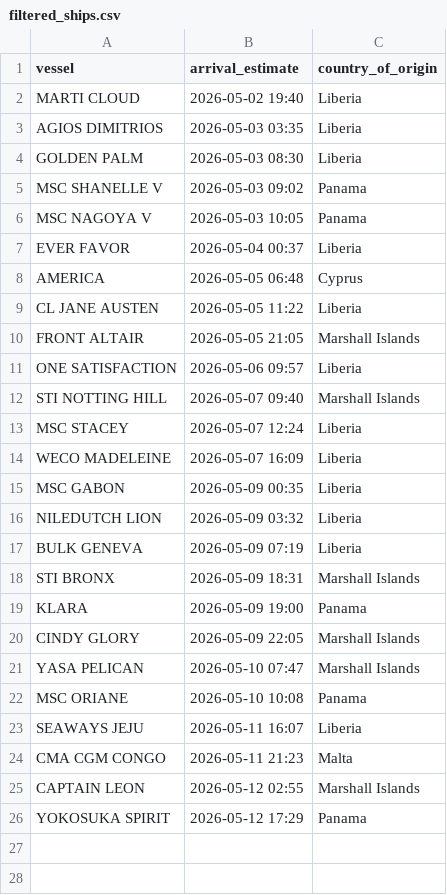
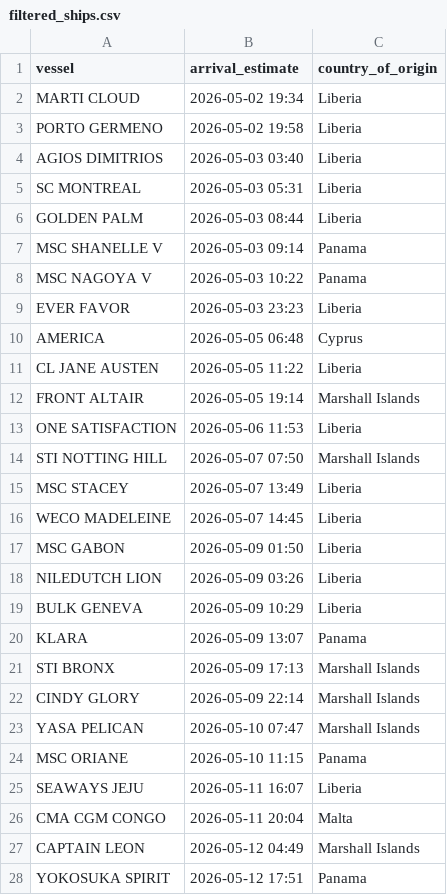
Before and after one commit to natalierjonas/FOC_NYC, a CSV file: filtered_ships.csv, drawn as a sheet.

```diff
--- a/filtered_ships.csv
+++ b/filtered_ships.csv
@@ -1,26 +1,28 @@
 vessel,arrival_estimate,country_of_origin
-MARTI CLOUD,2026-05-02 19:40,Liberia
-AGIOS DIMITRIOS,2026-05-03 03:35,Liberia
-GOLDEN PALM,2026-05-03 08:30,Liberia
-MSC SHANELLE V,2026-05-03 09:02,Panama
-MSC NAGOYA V,2026-05-03 10:05,Panama
-EVER FAVOR,2026-05-04 00:37,Liberia
+MARTI CLOUD,2026-05-02 19:34,Liberia
+PORTO GERMENO,2026-05-02 19:58,Liberia
+AGIOS DIMITRIOS,2026-05-03 03:40,Liberia
+SC MONTREAL,2026-05-03 05:31,Liberia
+GOLDEN PALM,2026-05-03 08:44,Liberia
+MSC SHANELLE V,2026-05-03 09:14,Panama
+MSC NAGOYA V,2026-05-03 10:22,Panama
+EVER FAVOR,2026-05-03 23:23,Liberia
 AMERICA,2026-05-05 06:48,Cyprus
 CL JANE AUSTEN,2026-05-05 11:22,Liberia
-FRONT ALTAIR,2026-05-05 21:05,Marshall Islands
-ONE SATISFACTION,2026-05-06 09:57,Liberia
-STI NOTTING HILL,2026-05-07 09:40,Marshall Islands
-MSC STACEY,2026-05-07 12:24,Liberia
-WECO MADELEINE,2026-05-07 16:09,Liberia
-MSC GABON,2026-05-09 00:35,Liberia
-NILEDUTCH LION,2026-05-09 03:32,Liberia
-BULK GENEVA,2026-05-09 07:19,Liberia
-STI BRONX,2026-05-09 18:31,Marshall Islands
-KLARA,2026-05-09 19:00,Panama
-CINDY GLORY,2026-05-09 22:05,Marshall Islands
+FRONT ALTAIR,2026-05-05 19:14,Marshall Islands
+ONE SATISFACTION,2026-05-06 11:53,Liberia
+STI NOTTING HILL,2026-05-07 07:50,Marshall Islands
+MSC STACEY,2026-05-07 13:49,Liberia
+WECO MADELEINE,2026-05-07 14:45,Liberia
+MSC GABON,2026-05-09 01:50,Liberia
+NILEDUTCH LION,2026-05-09 03:26,Liberia
+BULK GENEVA,2026-05-09 10:29,Liberia
+KLARA,2026-05-09 13:07,Panama
+STI BRONX,2026-05-09 17:13,Marshall Islands
+CINDY GLORY,2026-05-09 22:14,Marshall Islands
 YASA PELICAN,2026-05-10 07:47,Marshall Islands
-MSC ORIANE,2026-05-10 10:08,Panama
+MSC ORIANE,2026-05-10 11:15,Panama
 SEAWAYS JEJU,2026-05-11 16:07,Liberia
-CMA CGM CONGO,2026-05-11 21:23,Malta
-CAPTAIN LEON,2026-05-12 02:55,Marshall Islands
-YOKOSUKA SPIRIT,2026-05-12 17:29,Panama
+CMA CGM CONGO,2026-05-11 20:04,Malta
+CAPTAIN LEON,2026-05-12 04:49,Marshall Islands
+YOKOSUKA SPIRIT,2026-05-12 17:51,Panama
```
Also changed, not shown: ships_estimates_fixed.csv.
